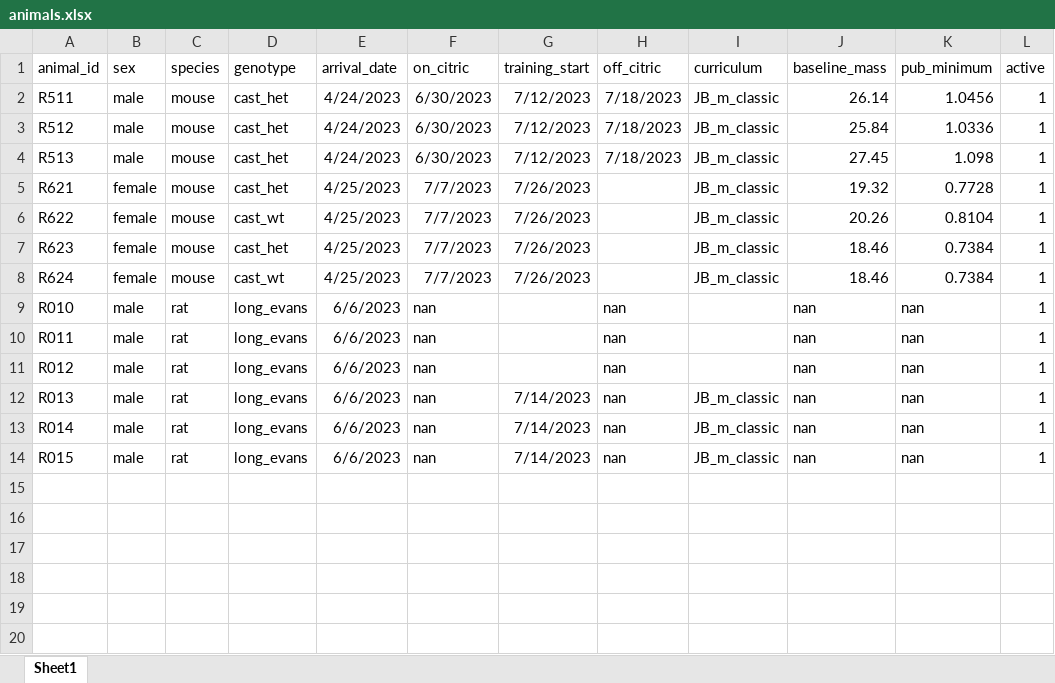
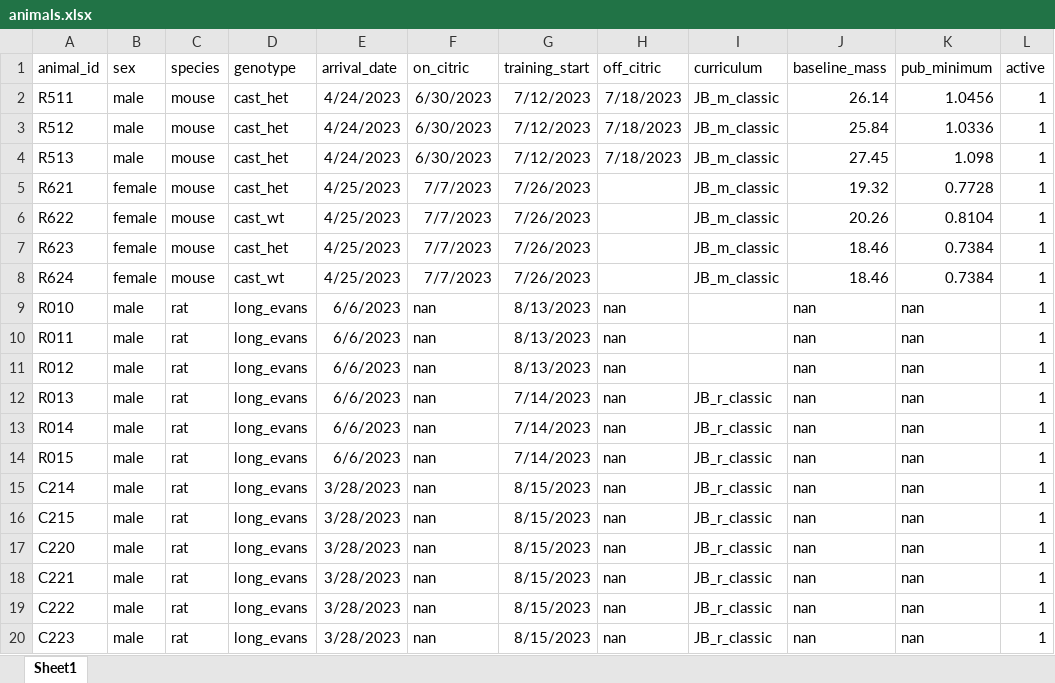
Before and after one commit to Brody-Lab/jbreda_animal_training, an Excel workbook: data/animals.xlsx, sheet Sheet1, drawn as a sheet; values as stored, in another font and other column widths than the file's, no borders; the diff names each change by its address in the sheet, - before the commit and + after, or states it on an @@ line.

Commit message:
added in julie's animals

```diff
--- a/data/animals.xlsx (sheet Sheet1)
+++ b/data/animals.xlsx (sheet Sheet1)
-G9:G11 (training_start): (empty)
+G9:G11 (training_start): 8/13/2023
-I12:I14 (curriculum): JB_m_classic
+I12:I14 (curriculum): JB_r_classic
+row 15: C214 | male | rat | long_evans | 3/28/2023 | nan | 8/15/2023 | nan | JB_r_classic | nan | nan | 1
+row 16: C215 | male | rat | long_evans | 3/28/2023 | nan | 8/15/2023 | nan | JB_r_classic | nan | nan | 1
+row 17: C220 | male | rat | long_evans | 3/28/2023 | nan | 8/15/2023 | nan | JB_r_classic | nan | nan | 1
+row 18: C221 | male | rat | long_evans | 3/28/2023 | nan | 8/15/2023 | nan | JB_r_classic | nan | nan | 1
+row 19: C222 | male | rat | long_evans | 3/28/2023 | nan | 8/15/2023 | nan | JB_r_classic | nan | nan | 1
+row 20: C223 | male | rat | long_evans | 3/28/2023 | nan | 8/15/2023 | nan | JB_r_classic | nan | nan | 1
```
Also changed, not shown: 1 other file.
